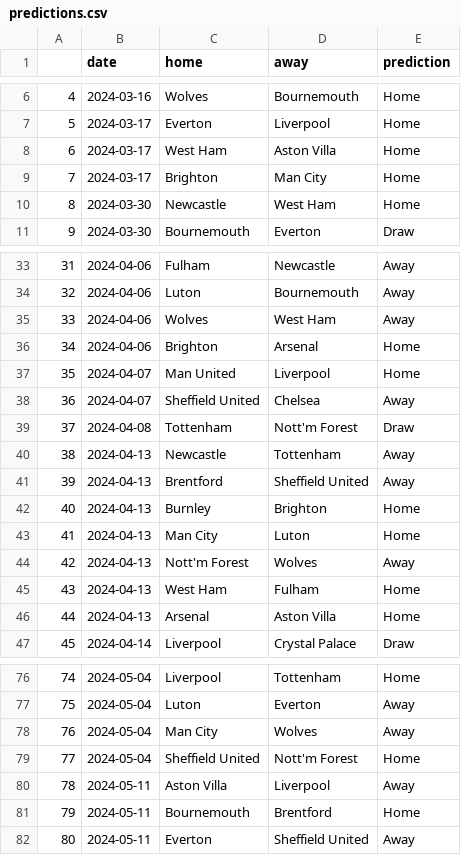
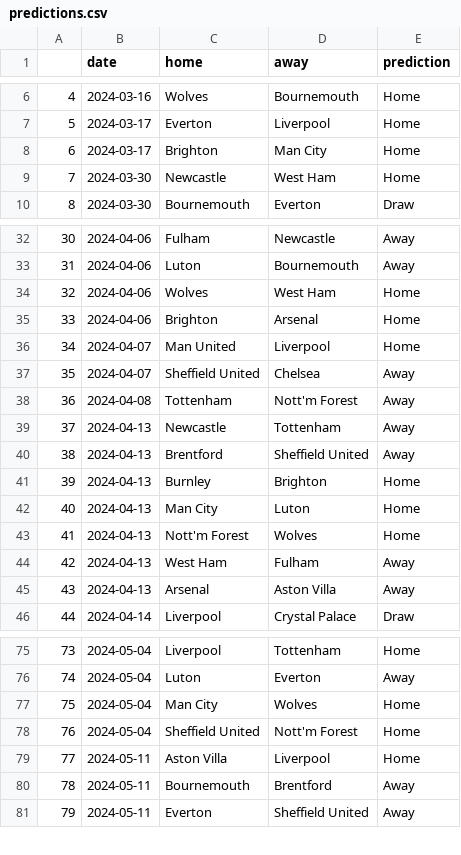
Before and after one commit to AndresNavarrete/football_predictor, a CSV file: data/ml/predictions.csv, drawn as a sheet; only a part is shown, gaps mark what is left out; removed rows and columns are numbered as before the commit, all else as after; the diff covers the shown part only; the diff names each change by its address in the sheet, - before the commit and + after, or states it on an @@ line.

Commit message:
Auto commit: Update predictions

```diff
--- a/data/ml/predictions.csv
+++ b/data/ml/predictions.csv
-row 8: 6 | 2024-03-17 | West Ham | Aston Villa | Home
@@ column A renumbered from row 8 down @@
-E34 (prediction): Away
+E34 (prediction): Home
-E38 (prediction): Draw
+E38 (prediction): Away
-E43 (prediction): Away
+E43 (prediction): Home
-E44:E45 (prediction): Home
+E44:E45 (prediction): Away
-E77 (prediction): Away
+E77 (prediction): Home
-E79 (prediction): Away
+E79 (prediction): Home
-E80 (prediction): Home
+E80 (prediction): Away
```
Also changed, not shown: 10 edited cells elsewhere in this file, data/forecast/current_standings.csv, data/forecast/standings.csv, 2 other files.
